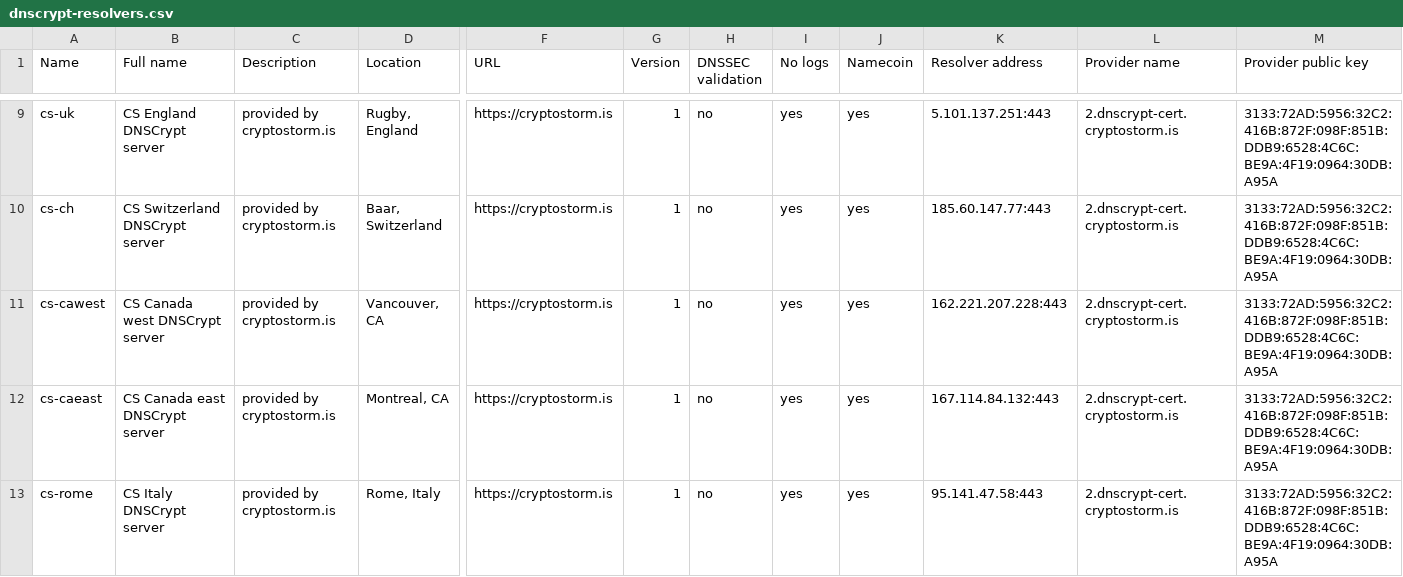
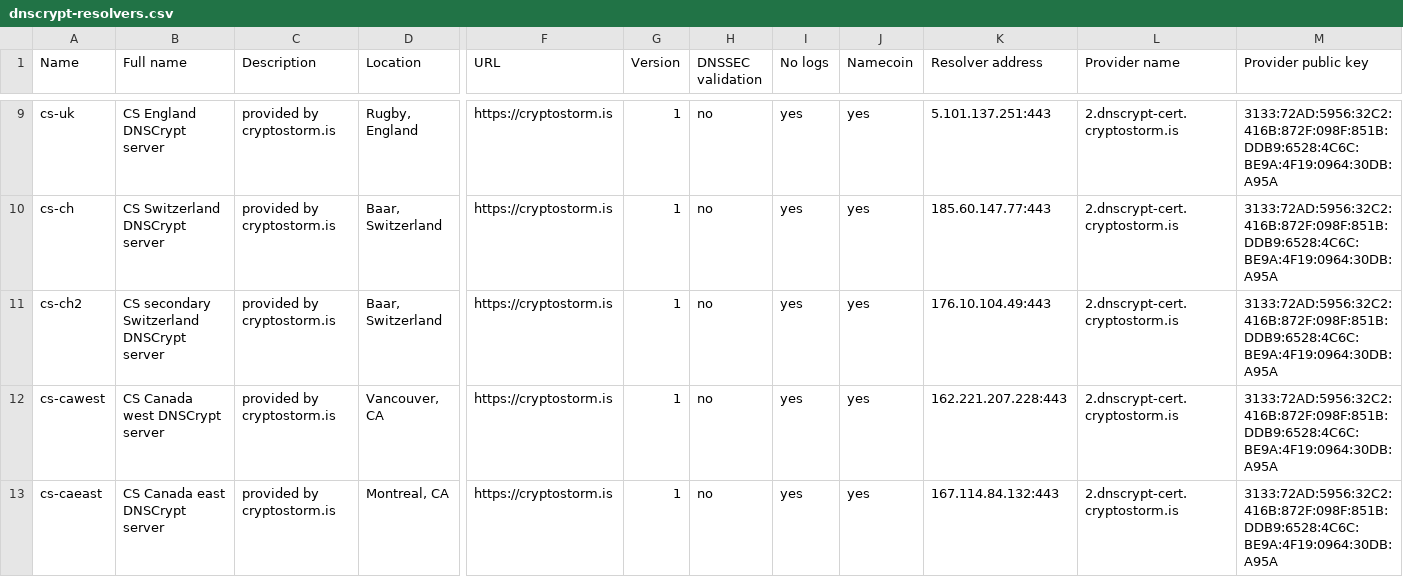
Before and after one commit to cryptostorm/cstorm_deepDNS, a CSV file: dnscrypt-resolvers.csv, drawn as a sheet; only a part is shown, gaps mark what is left out; the shorter side is filled out with more unchanged rows; rows hold the shown columns only; the diff names each change by its address in the sheet, - before the commit and + after, or states it on an @@ line.

Commit message:
Update dnscrypt-resolvers.csv

```diff
--- a/dnscrypt-resolvers.csv
+++ b/dnscrypt-resolvers.csv
+row 11: cs-ch2 | CS secondary Switzerland DNSCrypt server | provided by cryptostorm.is | Baar, Switzerland | https://cryptostorm.is | 1 | no | yes | yes | 176.10.104.49:443 | 2.dnscrypt-cert.cryptostorm.is | 3133:72AD:5956:32C2:416B:872F:098F:851B:DDB9:6528:4C6C:BE9A:4F19:0964:30DB:A95A
```
